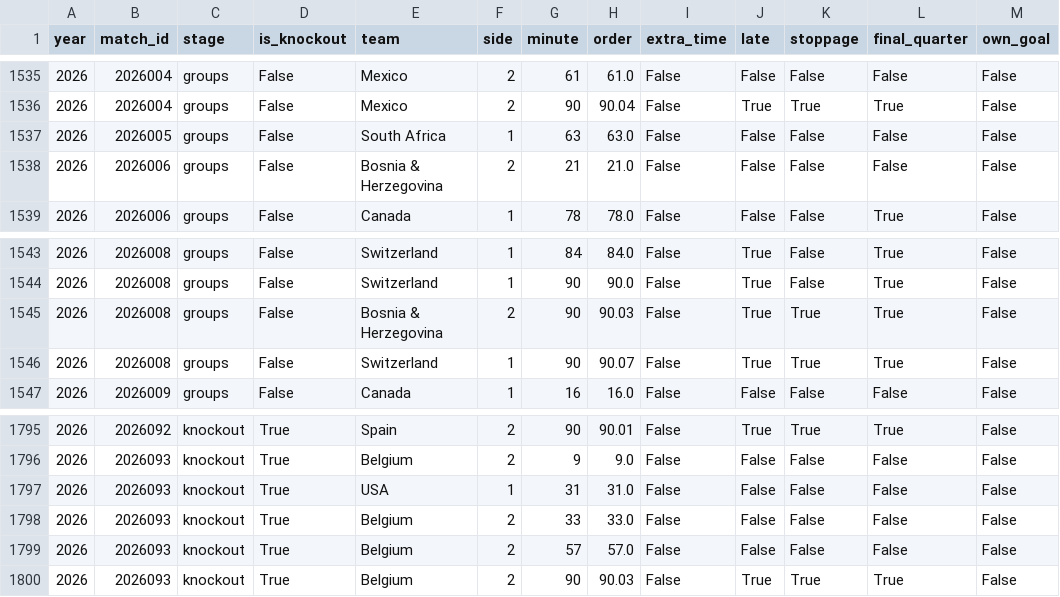
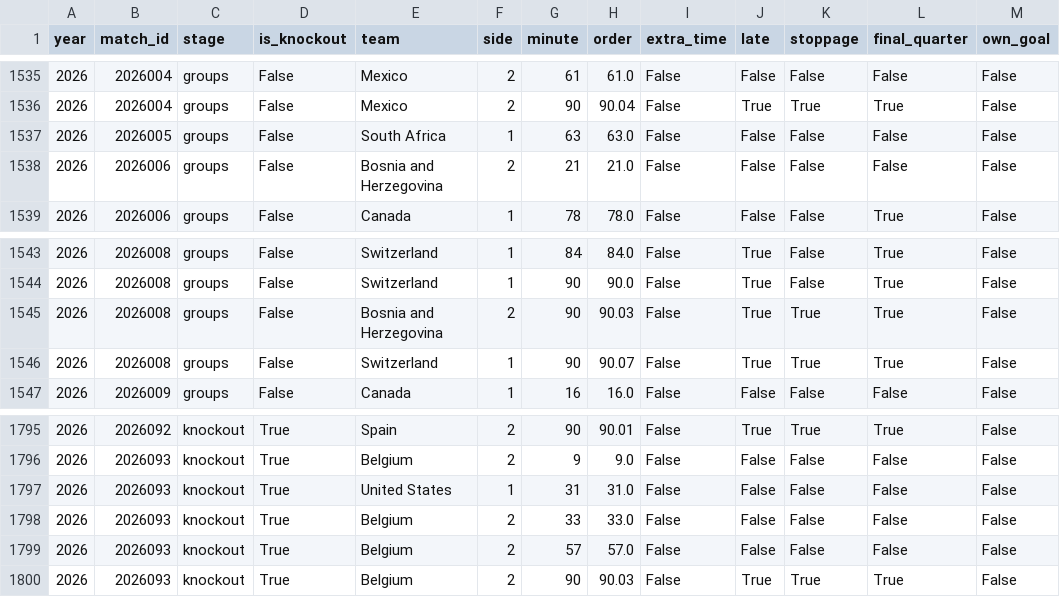
Before and after one commit to stuaninauts/copadata, a CSV file: web/public/data/goals.csv, drawn as a sheet; only a part is shown, gaps mark what is left out; the diff covers the shown part only; the diff names each change by its address in the sheet, - before the commit and + after, or states it on an @@ line.

```diff
--- a/web/public/data/goals.csv
+++ b/web/public/data/goals.csv
-E1538 (team): Bosnia & Herzegovina
+E1538 (team): Bosnia and Herzegovina
-E1545 (team): Bosnia & Herzegovina
+E1545 (team): Bosnia and Herzegovina
-E1797 (team): USA
+E1797 (team): United States
```
Also changed, not shown: 13 edited cells elsewhere in this file, web/public/data/matches.csv, web/public/data/myth_late_specialists.csv, 8 other files.
